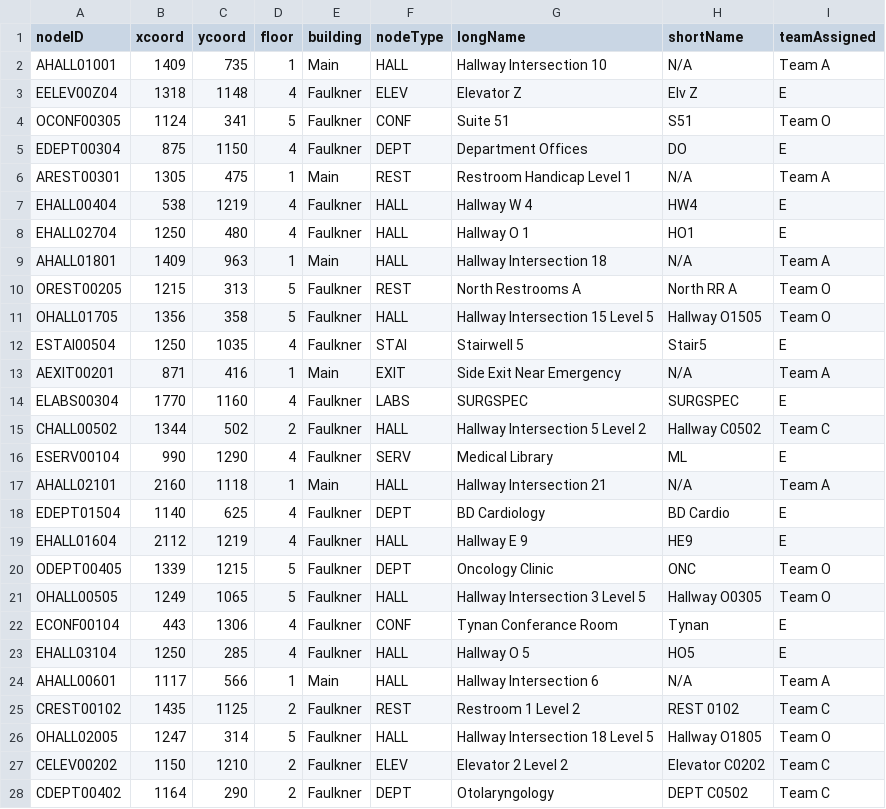
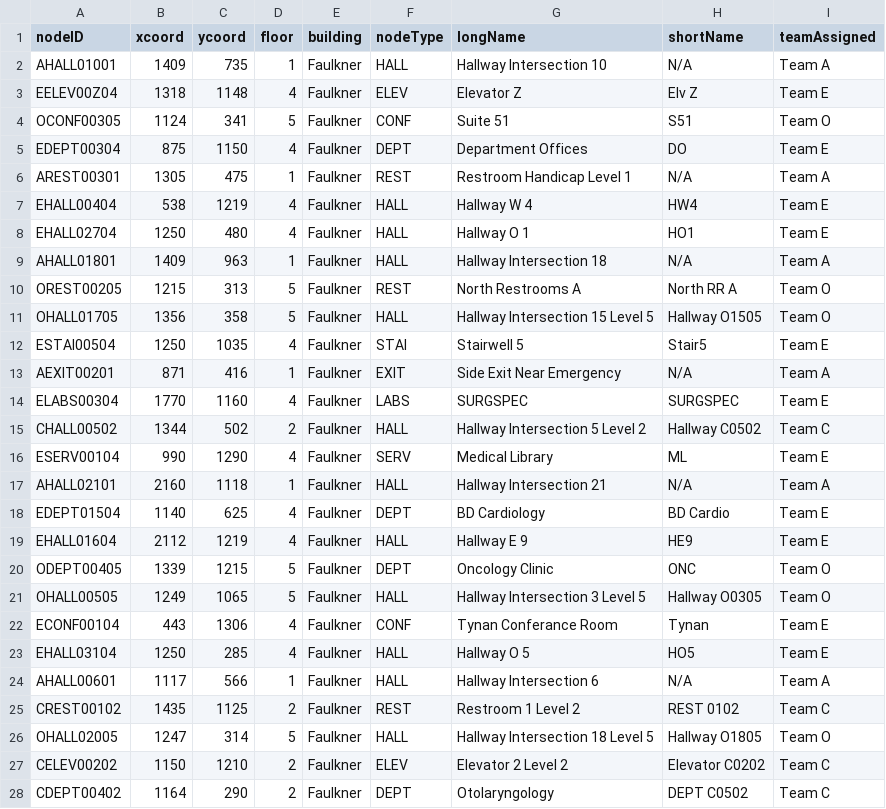
Before and after one commit to IKyriazis/BWHKioskApp, a CSV file: src/main/resources/edu/wpi/cs3733/d20/teamA/csvfiles/MapAAllNodes.csv, drawn as a sheet; only a part is shown; the diff covers the shown part only.

Commit message:
Can make requests to different buildings

```diff
--- a/src/main/resources/edu/wpi/cs3733/d20/teamA/csvfiles/MapAAllNodes.csv
+++ b/src/main/resources/edu/wpi/cs3733/d20/teamA/csvfiles/MapAAllNodes.csv
@@ -1,25 +1,25 @@
 nodeID,xcoord,ycoord,floor,building,nodeType,longName,shortName,teamAssigned
-AHALL01001,1409,735,1,Main,HALL,Hallway Intersection 10,N/A,Team A
-EELEV00Z04,1318,1148,4,Faulkner,ELEV,Elevator Z,Elv Z,E
+AHALL01001,1409,735,1,Faulkner,HALL,Hallway Intersection 10,N/A,Team A
+EELEV00Z04,1318,1148,4,Faulkner,ELEV,Elevator Z,Elv Z,Team E
 OCONF00305,1124,341,5,Faulkner,CONF,Suite 51,S51,Team O
-EDEPT00304,875,1150,4,Faulkner,DEPT,Department Offices,DO,E
-AREST00301,1305,475,1,Main,REST,Restroom Handicap Level 1,N/A,Team A
-EHALL00404,538,1219,4,Faulkner,HALL,Hallway W 4,HW4,E
-EHALL02704,1250,480,4,Faulkner,HALL,Hallway O 1,HO1,E
-AHALL01801,1409,963,1,Main,HALL,Hallway Intersection 18,N/A,Team A
+EDEPT00304,875,1150,4,Faulkner,DEPT,Department Offices,DO,Team E
+AREST00301,1305,475,1,Faulkner,REST,Restroom Handicap Level 1,N/A,Team A
+EHALL00404,538,1219,4,Faulkner,HALL,Hallway W 4,HW4,Team E
+EHALL02704,1250,480,4,Faulkner,HALL,Hallway O 1,HO1,Team E
+AHALL01801,1409,963,1,Faulkner,HALL,Hallway Intersection 18,N/A,Team A
 OREST00205,1215,313,5,Faulkner,REST,North Restrooms A,North RR A,Team O
 OHALL01705,1356,358,5,Faulkner,HALL,Hallway Intersection 15 Level 5,Hallway O1505,Team O
-ESTAI00504,1250,1035,4,Faulkner,STAI,Stairwell 5,Stair5,E
-AEXIT00201,871,416,1,Main,EXIT,Side Exit Near Emergency,N/A,Team A
-ELABS00304,1770,1160,4,Faulkner,LABS,SURGSPEC,SURGSPEC,E
+ESTAI00504,1250,1035,4,Faulkner,STAI,Stairwell 5,Stair5,Team E
+AEXIT00201,871,416,1,Faulkner,EXIT,Side Exit Near Emergency,N/A,Team A
+ELABS00304,1770,1160,4,Faulkner,LABS,SURGSPEC,SURGSPEC,Team E
 CHALL00502,1344,502,2,Faulkner,HALL,Hallway Intersection 5 Level 2,Hallway C0502,Team C
-ESERV00104,990,1290,4,Faulkner,SERV,Medical Library,ML,E
-AHALL02101,2160,1118,1,Main,HALL,Hallway Intersection 21,N/A,Team A
-EDEPT01504,1140,625,4,Faulkner,DEPT,BD Cardiology,BD Cardio,E
-EHALL01604,2112,1219,4,Faulkner,HALL,Hallway E 9,HE9,E
+ESERV00104,990,1290,4,Faulkner,SERV,Medical Library,ML,Team E
+AHALL02101,2160,1118,1,Faulkner,HALL,Hallway Intersection 21,N/A,Team A
+EDEPT01504,1140,625,4,Faulkner,DEPT,BD Cardiology,BD Cardio,Team E
+EHALL01604,2112,1219,4,Faulkner,HALL,Hallway E 9,HE9,Team E
 ODEPT00405,1339,1215,5,Faulkner,DEPT,Oncology Clinic,ONC,Team O
 OHALL00505,1249,1065,5,Faulkner,HALL,Hallway Intersection 3 Level 5,Hallway O0305,Team O
-ECONF00104,443,1306,4,Faulkner,CONF,Tynan Conferance Room,Tynan,E
-EHALL03104,1250,285,4,Faulkner,HALL,Hallway O 5,HO5,E
-AHALL00601,1117,566,1,Main,HALL,Hallway Intersection 6,N/A,Team A
+ECONF00104,443,1306,4,Faulkner,CONF,Tynan Conferance Room,Tynan,Team E
+EHALL03104,1250,285,4,Faulkner,HALL,Hallway O 5,HO5,Team E
+AHALL00601,1117,566,1,Faulkner,HALL,Hallway Intersection 6,N/A,Team A
 CREST00102,1435,1125,2,Faulkner,REST,Restroom 1 Level 2,REST 0102,Team C
```
Also changed, not shown: 130 edited cells elsewhere in this file, 14 other files.
